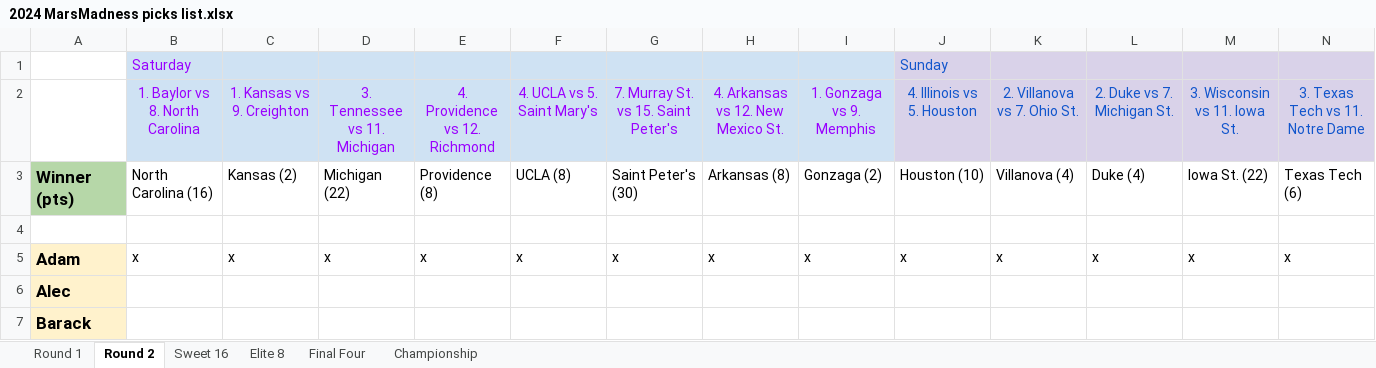
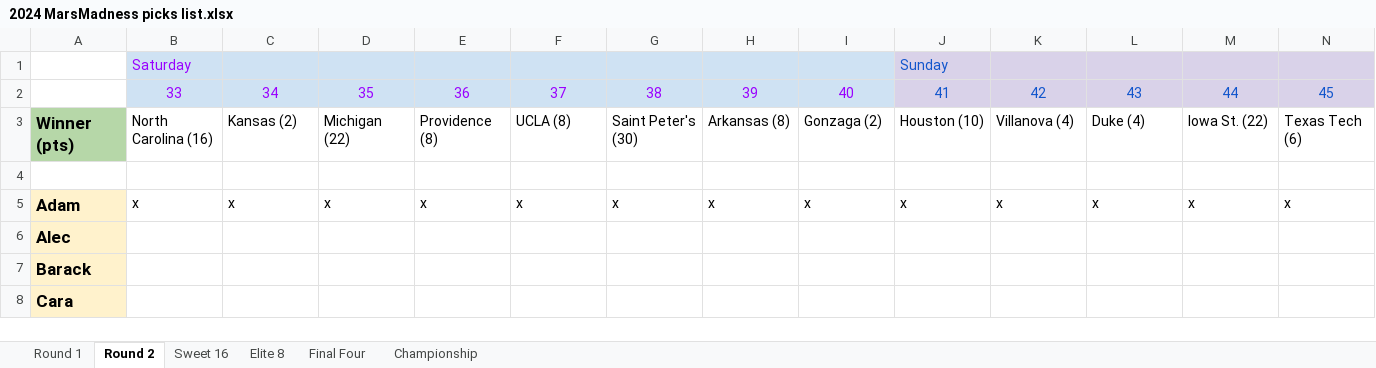
Before and after one commit to rjavila/NCAA_bball_tournament, an Excel workbook: data/2024/2024 MarsMadness picks list.xlsx, sheet Round 2, drawn as a sheet; only a part is shown; the shorter side is filled out with more unchanged rows; values as stored, in another font and other column widths than the file's, no borders; charts and pictures not drawn; removed rows and columns are numbered as before the commit, all else as after; rows hold the shown columns only; the diff names each change by its address in the sheet, - before the commit and + after, or states it on an @@ line.

```diff
--- a/data/2024/2024 MarsMadness picks list.xlsx (sheet Round 2)
+++ b/data/2024/2024 MarsMadness picks list.xlsx (sheet Round 2)
-row 2:  | 1. Baylor vs 8. North Carolina | 1. Kansas vs 9. Creighton | 3. Tennessee vs 11. Michigan | 4. Providence vs 12. Richmond | 4. UCLA vs 5. Saint Mary's | 7. Murray St. vs 15. Saint Peter's | 4. Arkansas vs 12. New Mexico St. | 1. Gonzaga vs 9. Memphis | 4. Illinois vs 5. Houston | 2. Villanova vs 7. Ohio St. | 2. Duke vs 7. Michigan St. | 3. Wisconsin vs 11. Iowa St. | 3. Texas Tech vs 11. Notre Dame
+row 2:  | 33 | 34 | 35 | 36 | 37 | 38 | 39 | 40 | 41 | 42 | 43 | 44 | 45
```
Also changed, not shown: sheet Round 1, sheet Sweet 16, sheet Elite 8, sheet Final Four, sheet Championship, 6 other files.
